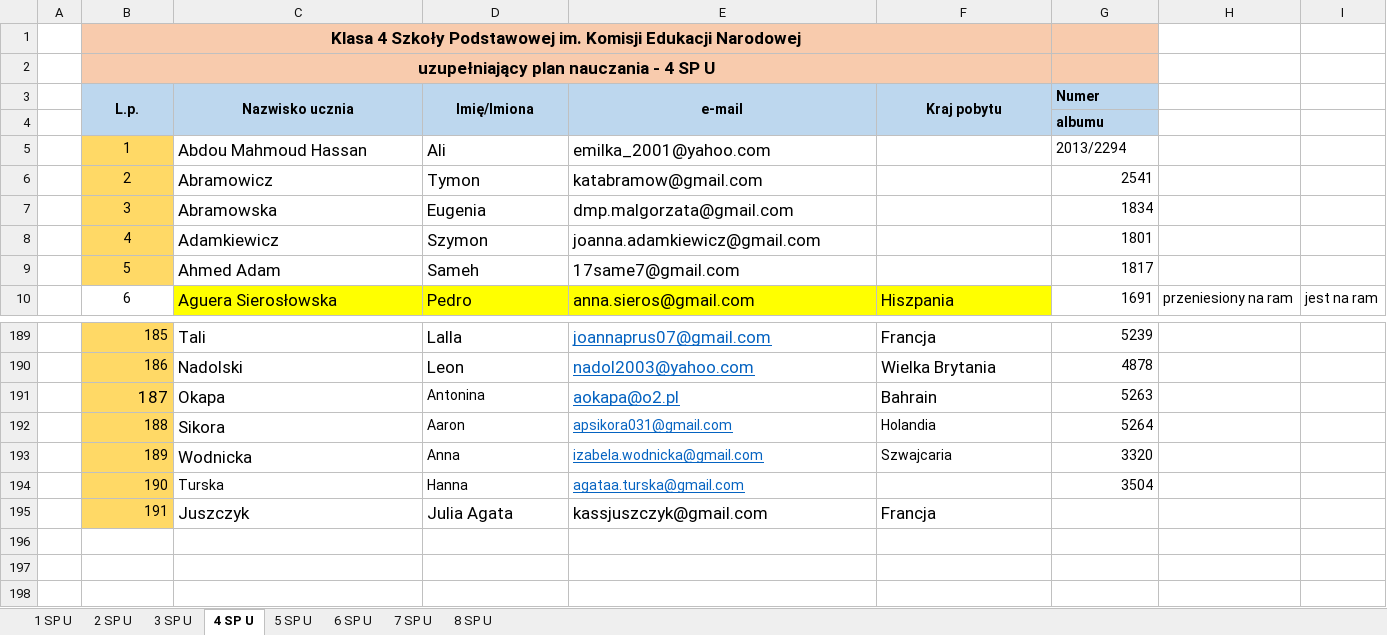
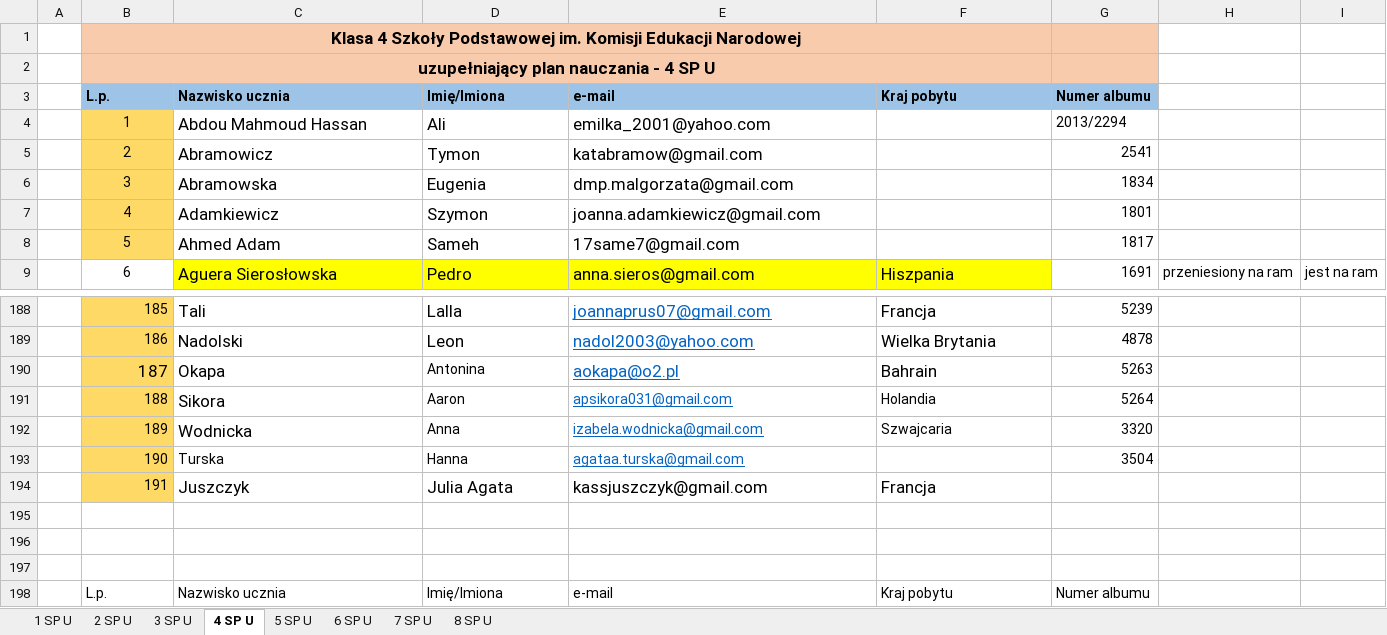
Before and after one commit to Lalsep/mantica, an Excel workbook: dane_mantica/Szkoła Podstawowa_2023_2024_Uzupełniający_Nauczyciele.xlsx, sheet 4 SP U, drawn as a sheet; only a part is shown, gaps mark what is left out; values as stored, in another font and other column widths than the file's, no borders; removed rows and columns are numbered as before the commit, all else as after; the diff names each change by its address in the sheet, - before the commit and + after, or states it on an @@ line.

```diff
--- a/dane_mantica/Szkoła Podstawowa_2023_2024_Uzupełniający_Nauczyciele.xlsx (sheet 4 SP U)
+++ b/dane_mantica/Szkoła Podstawowa_2023_2024_Uzupełniający_Nauczyciele.xlsx (sheet 4 SP U)
-B3:G3 fill: #BDD7EE
+B3:G3 fill: #9DC3E6
-B3:F3 alignment: center
+B3:F3 alignment: left
-B3:B4 merged
-C3:C4 merged
-D3:D4 merged
-E3:E4 merged
-F3:F4 merged
-G3: Numer
+G3: Numer albumu
-row 4:  |  |  |  |  |  | albumu
+row 195: (empty)
+row 196: (empty)
+row 197: (empty)
+row 198:  | L.p. | Nazwisko ucznia | Imię/Imiona | e-mail | Kraj pobytu | Numer albumu
```
Also changed, not shown: sheet 5 SP U, sheet 3 SP U, sheet 8 SP U, sheet 2 SP U, sheet 7 SP U, sheet 6 SP U, 14 other files.
